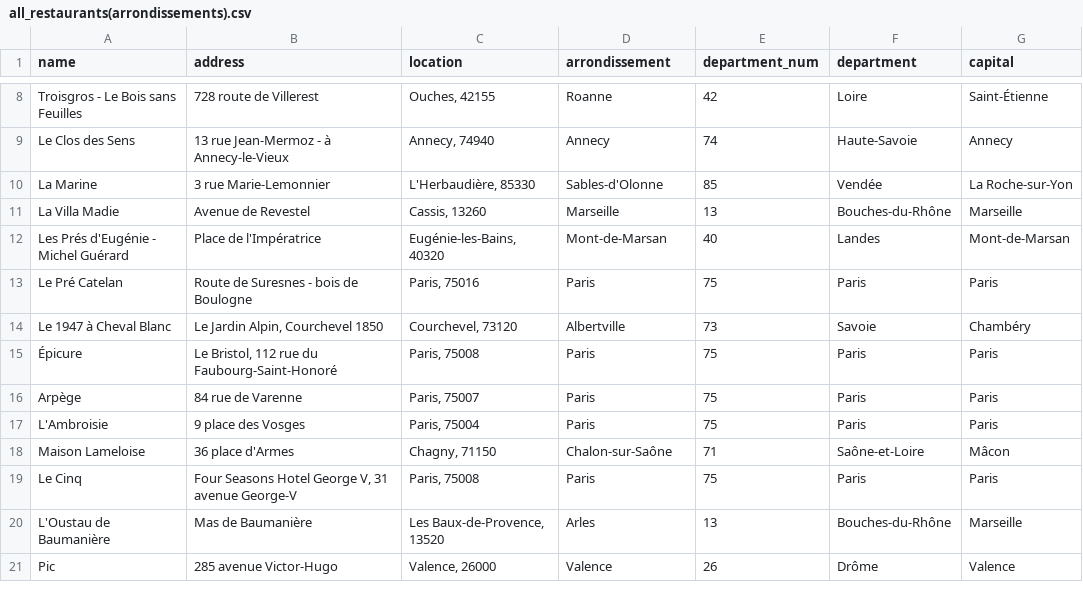
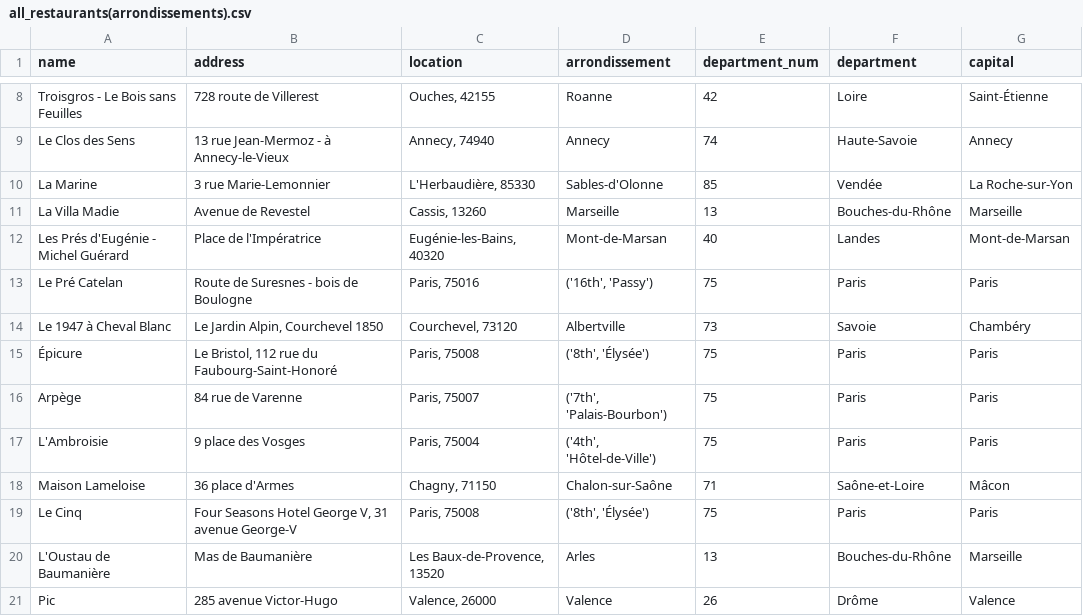
Before and after one commit to pineapple-bois/Michelin_Rated_Restaurants, a CSV file: data/France/all_restaurants(arrondissements).csv, drawn as a sheet; only a part is shown, gaps mark what is left out; the diff covers the shown part only; the diff names each change by its address in the sheet, - before the commit and + after, or states it on an @@ line.

Commit message:
Updated Paris

```diff
--- a/data/France/all_restaurants(arrondissements).csv
+++ b/data/France/all_restaurants(arrondissements).csv
-D13 (arrondissement): Paris
+D13 (arrondissement): ('16th', 'Passy')
-D15 (arrondissement): Paris
+D15 (arrondissement): ('8th', 'Élysée')
-D16 (arrondissement): Paris
+D16 (arrondissement): ('7th', 'Palais-Bourbon')
-D17 (arrondissement): Paris
+D17 (arrondissement): ('4th', 'Hôtel-de-Ville')
-D19 (arrondissement): Paris
+D19 (arrondissement): ('8th', 'Élysée')
```
Also changed, not shown: 154 edited cells elsewhere in this file, 1 other file.
